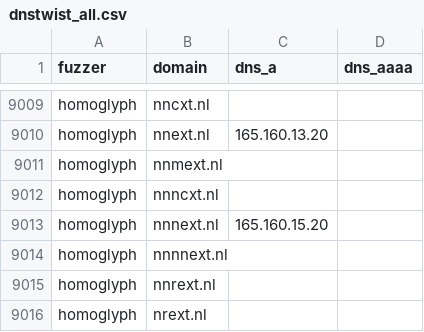
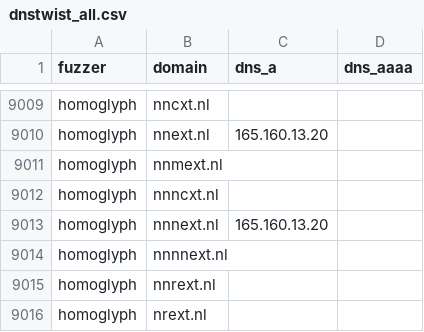
Before and after one commit to kqlen/Lists, a CSV file: DNSTWIST/data/dnstwist_all.csv, drawn as a sheet; only a part is shown, gaps mark what is left out; the diff covers the shown part only.

```diff
--- a/DNSTWIST/data/dnstwist_all.csv
+++ b/DNSTWIST/data/dnstwist_all.csv
@@ -9012,3 +9012,3 @@ homoglyph,nnmext.nl,,
 homoglyph,nnncxt.nl,,
-homoglyph,nnnext.nl,165.160.15.20,
+homoglyph,nnnext.nl,165.160.13.20,
 homoglyph,nnnnext.nl,,
```
Also changed, not shown: 13 moved rows and 5 edited cells elsewhere in this file.
